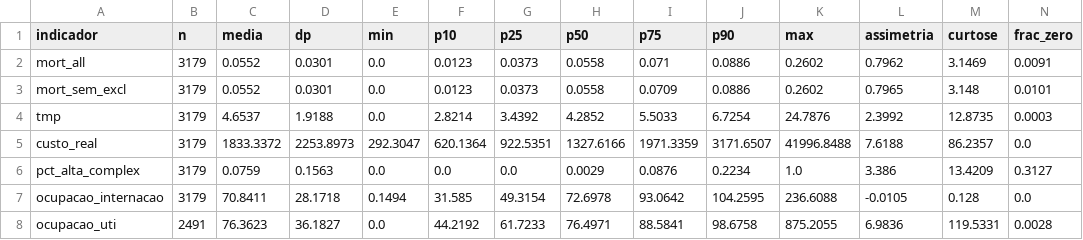
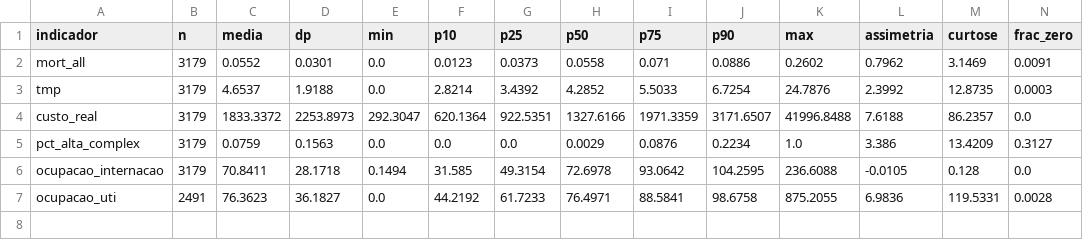
Before and after one commit to JoaoEPGarcia/gestao-hospitalar-sus-sp, a CSV file: analises/tabelas/tab_ae_univariada.csv, drawn as a sheet; only a part is shown; rows hold the shown columns only; the diff names each change by its address in the sheet, - before the commit and + after, or states it on an @@ line.

```diff
--- a/analises/tabelas/tab_ae_univariada.csv
+++ b/analises/tabelas/tab_ae_univariada.csv
-row 3: mort_sem_excl | 3179 | 0.0552 | 0.0301 | 0.0 | 0.0123 | 0.0373 | 0.0558 | 0.0709 | 0.0886 | 0.2602 | 0.7965 | 3.148 | 0.0101
```
Also changed, not shown: analises/tabelas/tab_ae_conversores_pre_pos.csv, analises/tabelas/tab_ae_mediana_ano.csv, 23 other files.
